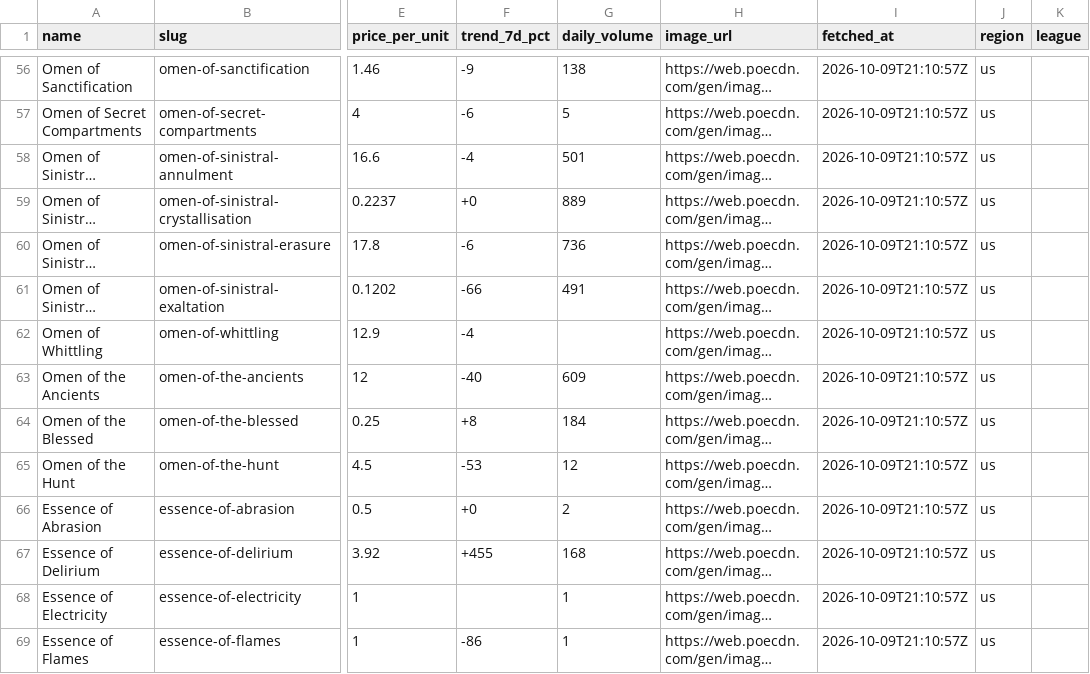
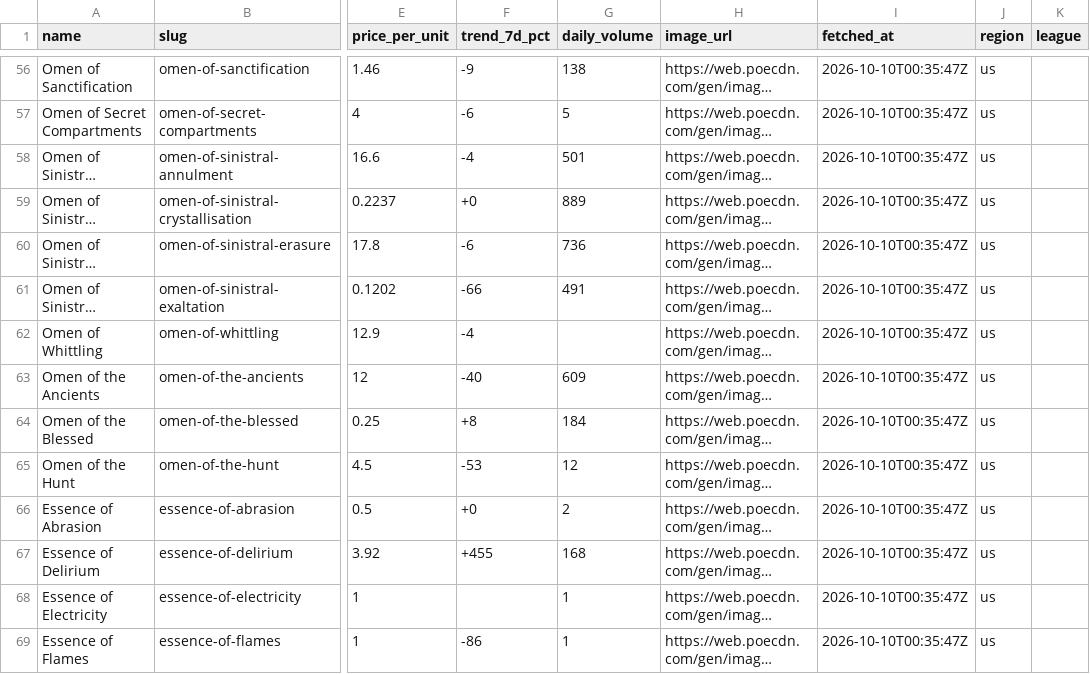
Before and after one commit to solven-eu/craft_simulator, a CSV file: data/poe2/rates.csv, drawn as a sheet; only a part is shown, gaps mark what is left out; long unchanged cells end in …; the diff covers the shown part only; the diff names each change by its address in the sheet, - before the commit and + after, or states it on an @@ line.

```diff
--- a/data/poe2/rates.csv
+++ b/data/poe2/rates.csv
-I56:I69 (fetched_at): 2026-10-09T21:10:57Z
+I56:I69 (fetched_at): 2026-10-10T00:35:47Z
```
Also changed, not shown: 168 edited cells elsewhere in this file.
